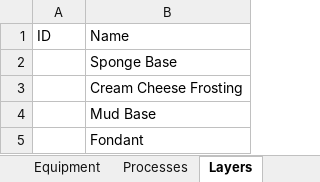
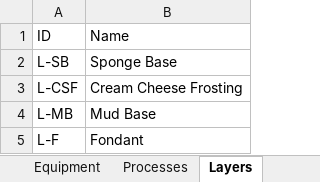
Before and after one commit to sisby-folk/florin, an Excel workbook: Templates/Baking with Florin.xlsm, sheet Layers, drawn as a sheet; values as stored, in another font and other column widths than the file's, no borders; the diff names each change by its address in the sheet, - before the commit and + after, or states it on an @@ line.

```diff
--- a/Templates/Baking with Florin.xlsm (sheet Layers)
+++ b/Templates/Baking with Florin.xlsm (sheet Layers)
-A2 (ID): (empty)
+A2 (ID): L-SB
-A3 (ID): (empty)
+A3 (ID): L-CSF
-A4 (ID): (empty)
+A4 (ID): L-MB
-A5 (ID): (empty)
+A5 (ID): L-F
```
Also changed, not shown: sheet Assets, sheet Cover, sheet Setup, sheet Ingredients, sheet Tiers, sheet Equipment, 1 more sheet, other sheet tabs.
